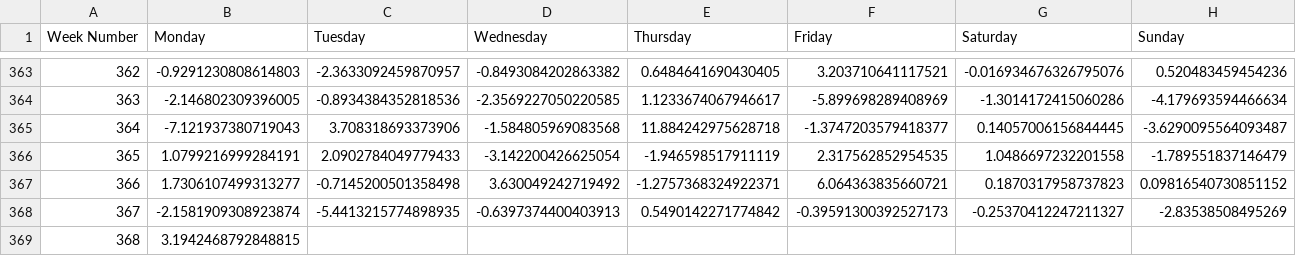
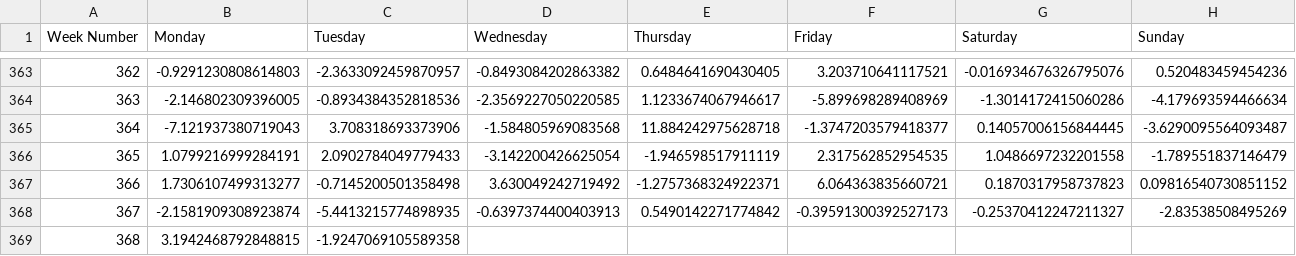
Before and after one commit to davidbq/crypto-trade-trax, a CSV file: data/crypto/btc_weekly_data.csv, drawn as a sheet; only a part is shown, gaps mark what is left out.

```diff
--- a/data/crypto/btc_weekly_data.csv
+++ b/data/crypto/btc_weekly_data.csv
@@ -368,2 +368,2 @@ Week Number,Monday,Tuesday,Wednesday,Thursday,Friday,Saturday,Sunday
 367,-2.1581909308923874,-5.4413215774898935,-0.6397374400403913,0.5490142271774842,-0.39591300392527173,-0.25370412247211327,-2.83538508495269
-368,3.1942468792848815,,,,,,
+368,3.1942468792848815,-1.9247069105589358,,,,,
```
Also changed, not shown: data/crypto/fet_weekly_data.csv, data/models/tuning_results.csv, 7 other files.
